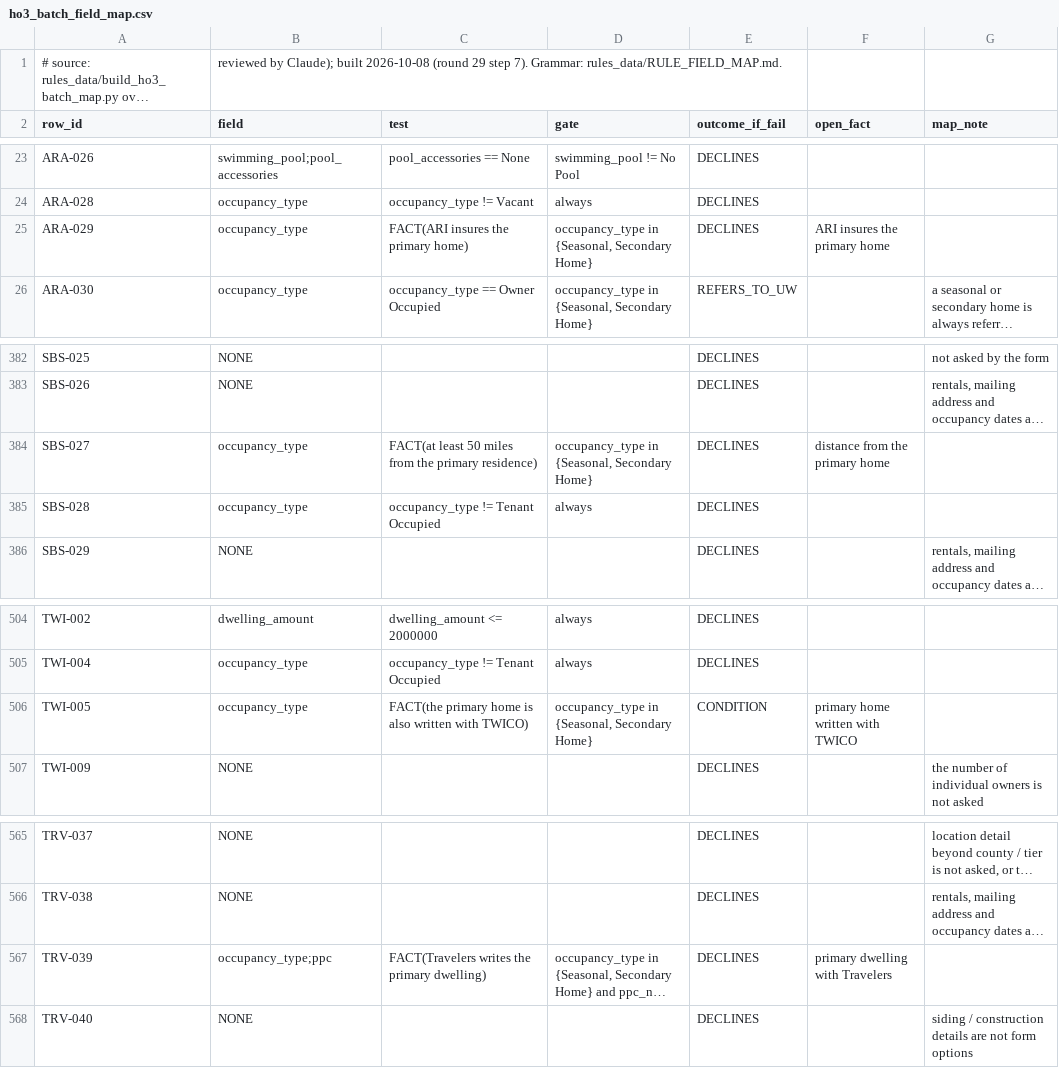
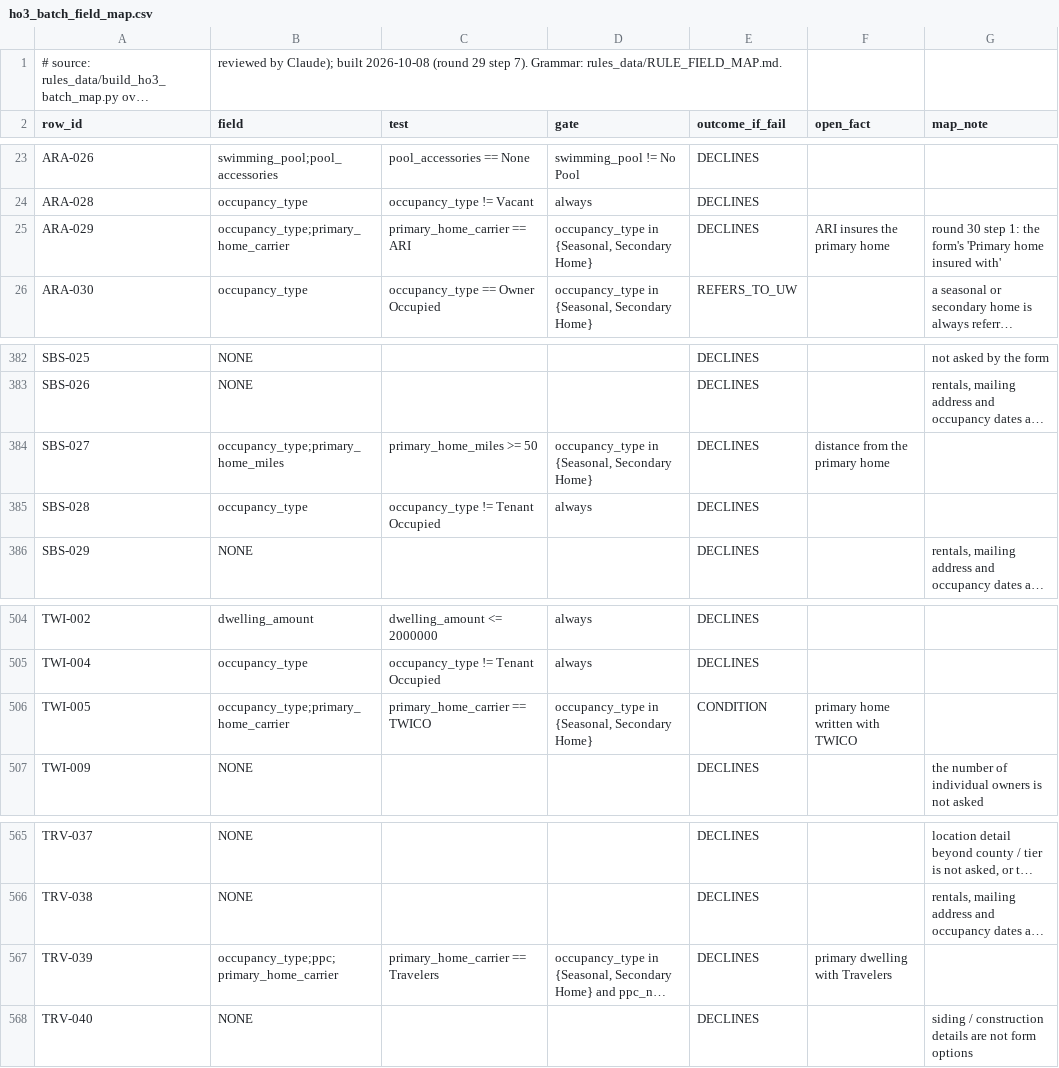
Before and after one commit to LiamNguyenLM/carrier-eligibility-tool, a CSV file: rules_data/ho3_batch_field_map.csv, drawn as a sheet; only a part is shown, gaps mark what is left out; long unchanged cells end in …; the diff names each change by its address in the sheet, - before the commit and + after, or states it on an @@ line.

```diff
--- a/rules_data/ho3_batch_field_map.csv
+++ b/rules_data/ho3_batch_field_map.csv
-B25 (field): occupancy_type
+B25 (field): occupancy_type;primary_home_carrier
-C25 (test): FACT(ARI insures the primary home)
+C25 (test): primary_home_carrier == ARI
-G25 (map_note): (empty)
+G25 (map_note): round 30 step 1: the form's 'Primary home insured with'
-B384 (field): occupancy_type
+B384 (field): occupancy_type;primary_home_miles
-C384 (test): FACT(at least 50 miles from the primary residence)
+C384 (test): primary_home_miles >= 50
-B506 (field): occupancy_type
+B506 (field): occupancy_type;primary_home_carrier
-C506 (test): FACT(the primary home is also written with TWICO)
+C506 (test): primary_home_carrier == TWICO
-B567 (field): occupancy_type;ppc
+B567 (field): occupancy_type;ppc;primary_home_carrier
-C567 (test): FACT(Travelers writes the primary dwelling)
+C567 (test): primary_home_carrier == Travelers
```
Also changed, not shown: rules_data/rule_field_map.csv, 11 other files.
